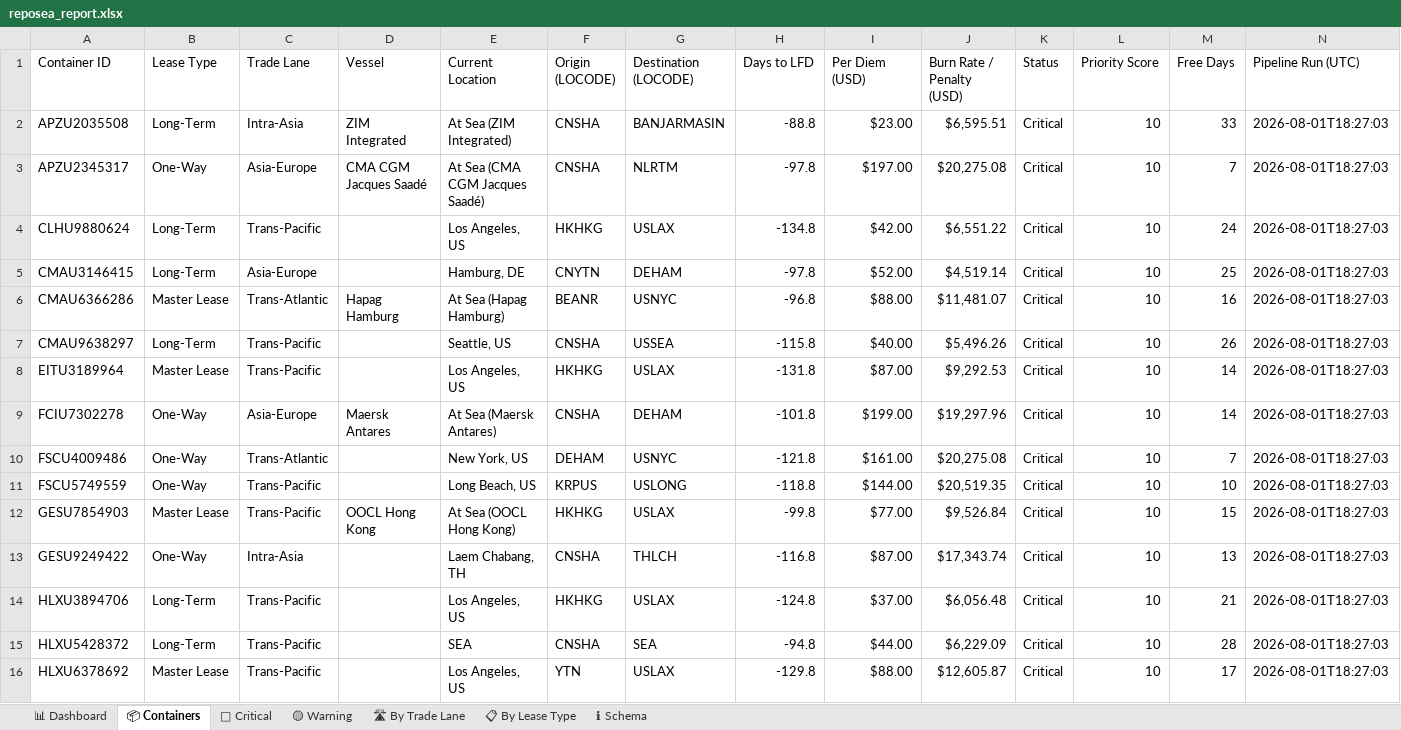
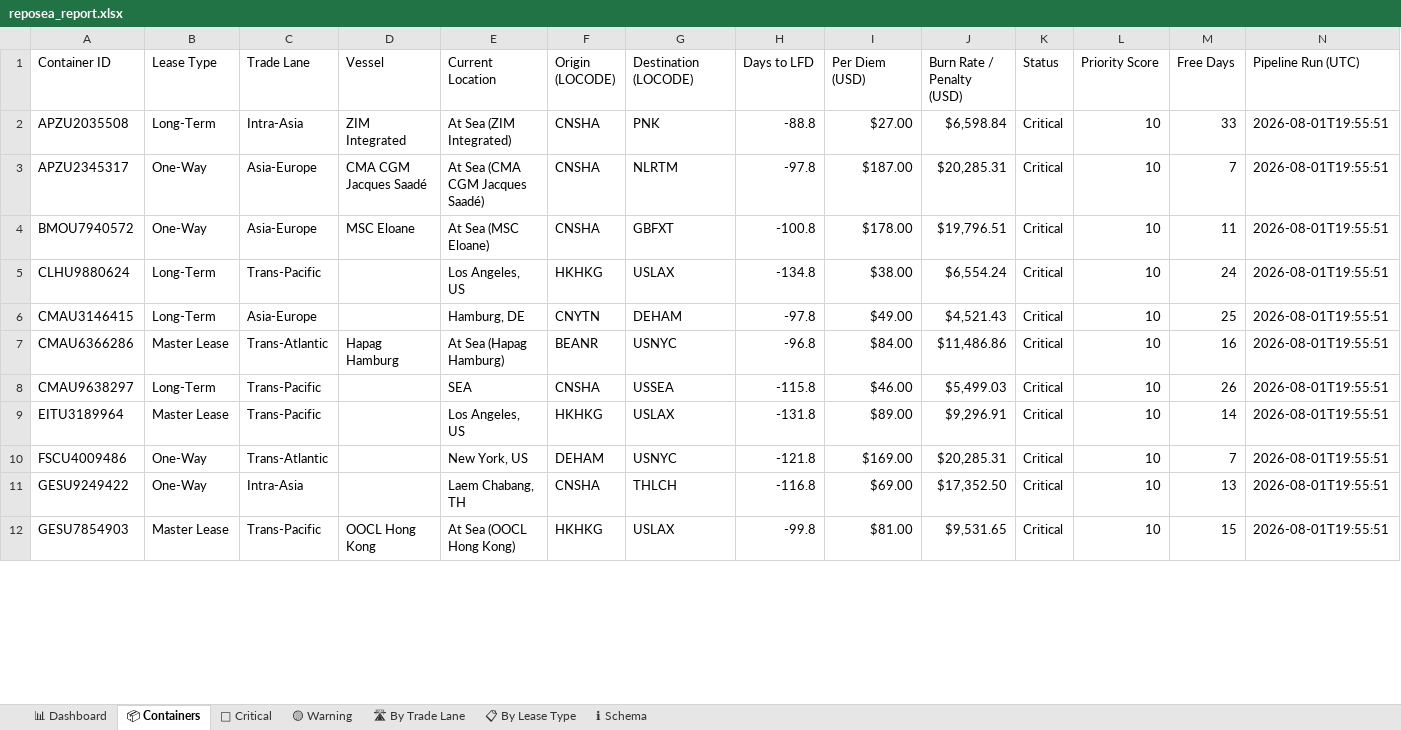
Before and after one commit to rahulmistry18/-Reposea_container_optimizer, an Excel workbook: data/exports/reposea_report.xlsx, sheet 📦 Containers, drawn as a sheet; only a part is shown; values as stored, in another font and other column widths than the file's, no cell formats; table styles not drawn; removed rows and columns are numbered as before the commit, all else as after; the diff covers the shown part only; the diff names each change by its address in the sheet, - before the commit and + after, or states it on an @@ line.

Commit message:
chore(data): pipeline run 2026-08-01T11:55:52Z [skip ci]

```diff
--- a/data/exports/reposea_report.xlsx (sheet 📦 Containers)
+++ b/data/exports/reposea_report.xlsx (sheet 📦 Containers)
-G2 (Destination (LOCODE)): BANJARMASIN
+G2 (Destination (LOCODE)): PNK
-I2 (Per Diem (USD)): $23.00
+I2 (Per Diem (USD)): $27.00
-J2 (Burn Rate / Penalty (USD)): $6,595.51
+J2 (Burn Rate / Penalty (USD)): $6,598.84
-N2:N3 (Pipeline Run (UTC)): 2026-08-01T18:27:03
+N2:N3 (Pipeline Run (UTC)): 2026-08-01T19:55:51
-I3 (Per Diem (USD)): $197.00
+I3 (Per Diem (USD)): $187.00
-J3 (Burn Rate / Penalty (USD)): $20,275.08
+J3 (Burn Rate / Penalty (USD)): $20,285.31
+row 4: BMOU7940572 | One-Way | Asia-Europe | MSC Eloane | At Sea (MSC Eloane) | CNSHA | GBFXT | -100.8 | $178.00 | $19,796.51 | Critical | 10 | 11 | 2026-08-01T19:55:51
-I5 (Per Diem (USD)): $42.00
+I5 (Per Diem (USD)): $38.00
-J5 (Burn Rate / Penalty (USD)): $6,551.22
+J5 (Burn Rate / Penalty (USD)): $6,554.24
-N5:N9 (Pipeline Run (UTC)): 2026-08-01T18:27:03
+N5:N9 (Pipeline Run (UTC)): 2026-08-01T19:55:51
-I6 (Per Diem (USD)): $52.00
+I6 (Per Diem (USD)): $49.00
-J6 (Burn Rate / Penalty (USD)): $4,519.14
+J6 (Burn Rate / Penalty (USD)): $4,521.43
-I7 (Per Diem (USD)): $88.00
+I7 (Per Diem (USD)): $84.00
-J7 (Burn Rate / Penalty (USD)): $11,481.07
+J7 (Burn Rate / Penalty (USD)): $11,486.86
-E8 (Current Location): Seattle, US
+E8 (Current Location): SEA
-I8 (Per Diem (USD)): $40.00
+I8 (Per Diem (USD)): $46.00
-J8 (Burn Rate / Penalty (USD)): $5,496.26
+J8 (Burn Rate / Penalty (USD)): $5,499.03
-I9 (Per Diem (USD)): $87.00
+I9 (Per Diem (USD)): $89.00
-J9 (Burn Rate / Penalty (USD)): $9,292.53
+J9 (Burn Rate / Penalty (USD)): $9,296.91
-row 9: FCIU7302278 | One-Way | Asia-Europe | Maersk Antares | At Sea (Maersk Antares) | CNSHA | DEHAM | -101.8 | $199.00 | $19,297.96 | Critical | 10 | 14 | 2026-08-01T18:27:03
-I10 (Per Diem (USD)): $161.00
+I10 (Per Diem (USD)): $169.00
-J10 (Burn Rate / Penalty (USD)): $20,275.08
+J10 (Burn Rate / Penalty (USD)): $20,285.31
-N10 (Pipeline Run (UTC)): 2026-08-01T18:27:03
+N10 (Pipeline Run (UTC)): 2026-08-01T19:55:51
-row 11: FSCU5749559 | One-Way | Trans-Pacific |  | Long Beach, US | KRPUS | USLONG | -118.8 | $144.00 | $20,519.35 | Critical | 10 | 10 | 2026-08-01T18:27:03
+row 11: GESU9249422 | One-Way | Intra-Asia |  | Laem Chabang, TH | CNSHA | THLCH | -116.8 | $69.00 | $17,352.50 | Critical | 10 | 13 | 2026-08-01T19:55:51
-I12 (Per Diem (USD)): $77.00
+I12 (Per Diem (USD)): $81.00
-J12 (Burn Rate / Penalty (USD)): $9,526.84
+J12 (Burn Rate / Penalty (USD)): $9,531.65
-N12 (Pipeline Run (UTC)): 2026-08-01T18:27:03
+N12 (Pipeline Run (UTC)): 2026-08-01T19:55:51
-row 13: GESU9249422 | One-Way | Intra-Asia |  | Laem Chabang, TH | CNSHA | THLCH | -116.8 | $87.00 | $17,343.74 | Critical | 10 | 13 | 2026-08-01T18:27:03
-row 14: HLXU3894706 | Long-Term | Trans-Pacific |  | Los Angeles, US | HKHKG | USLAX | -124.8 | $37.00 | $6,056.48 | Critical | 10 | 21 | 2026-08-01T18:27:03
-row 15: HLXU5428372 | Long-Term | Trans-Pacific |  | SEA | CNSHA | SEA | -94.8 | $44.00 | $6,229.09 | Critical | 10 | 28 | 2026-08-01T18:27:03
-row 16: HLXU6378692 | Master Lease | Trans-Pacific |  | Los Angeles, US | YTN | USLAX | -129.8 | $88.00 | $12,605.87 | Critical | 10 | 17 | 2026-08-01T18:27:03
```
Also changed, not shown: 14 added rows, 10 removed rows and 34 edited cells elsewhere in this sheet, sheet 🔴 Critical, sheet 🛣 By Trade Lane, sheet 📊 Dashboard, sheet 📋 By Lease Type, sheet 🟡 Warning, cell formats, 7 other files.
